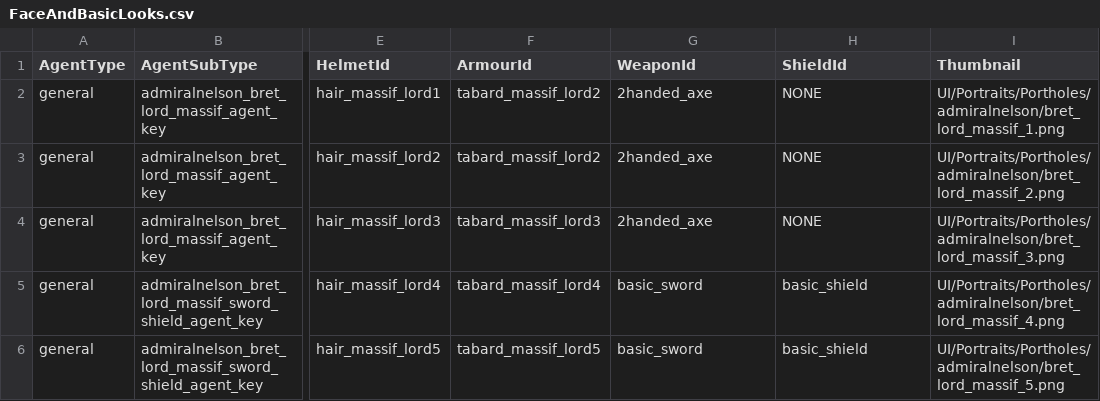
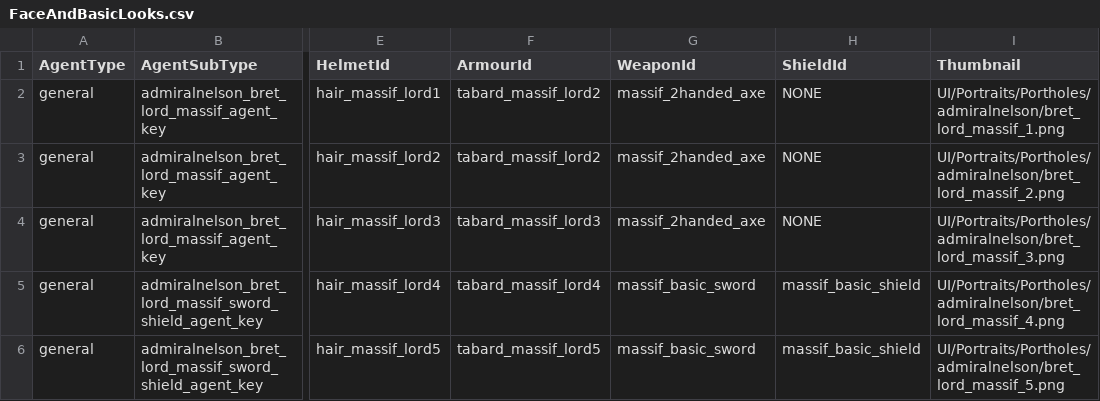
Before and after one commit to admiralnelson/the-royal-armoury-of-bretonnia, a CSV file: generate armour combinations/FaceAndBasicLooks.csv, drawn as a sheet; only a part is shown, gaps mark what is left out; the diff names each change by its address in the sheet, - before the commit and + after, or states it on an @@ line.

```diff
--- a/generate armour combinations/FaceAndBasicLooks.csv
+++ b/generate armour combinations/FaceAndBasicLooks.csv
-G2:G4 (WeaponId): 2handed_axe
+G2:G4 (WeaponId): massif_2handed_axe
-G5:G6 (WeaponId): basic_sword
+G5:G6 (WeaponId): massif_basic_sword
-H5:H6 (ShieldId): basic_shield
+H5:H6 (ShieldId): massif_basic_shield
```
Also changed, not shown: generate armour combinations/AssetIdsToTheActualAnciliaryKeys.csv, generate armour combinations/AssetIdsToTheActualAssetFilenames.csv, 5 other files.
